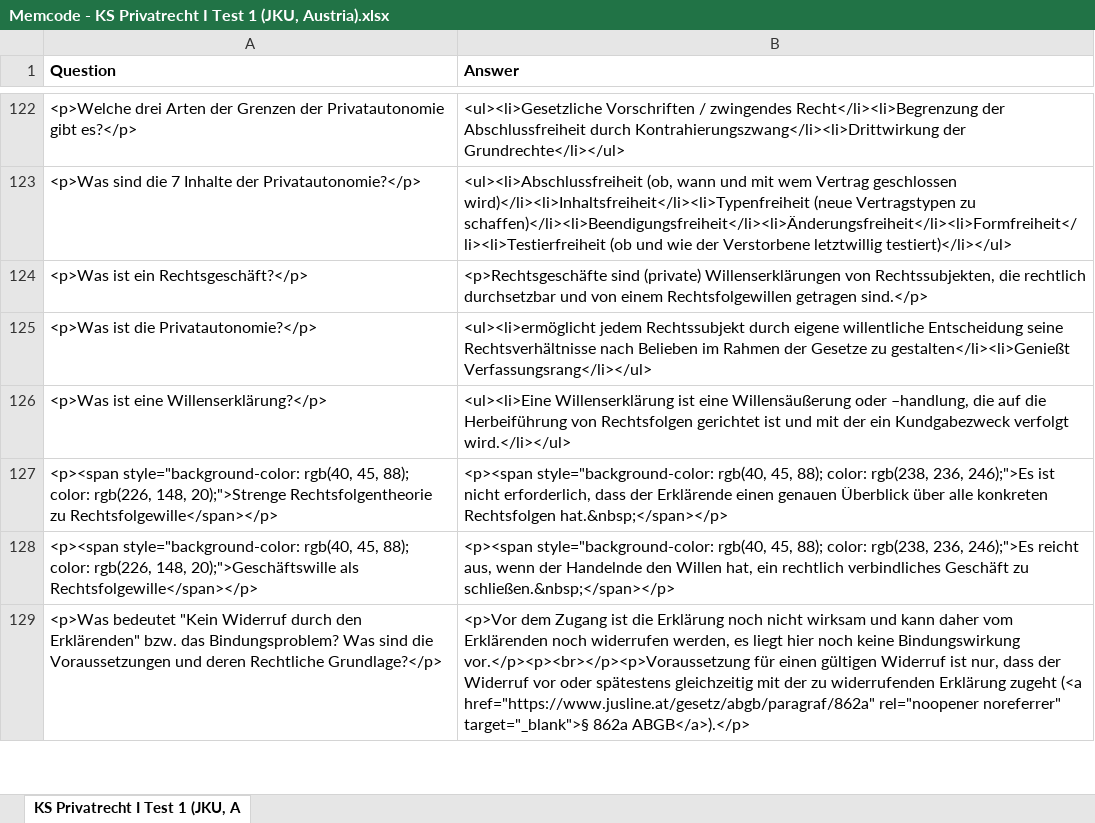
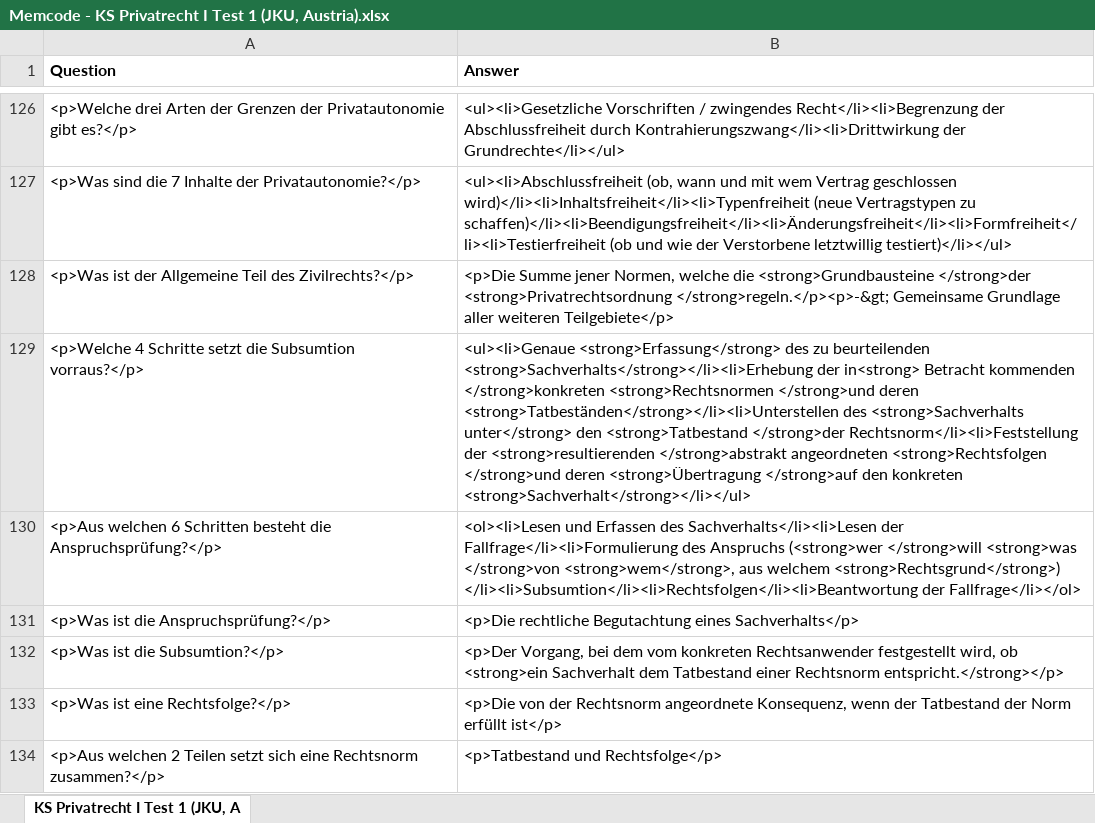
Before and after one commit to Open-Law-Austria/jku-privatrecht-i, an Excel workbook: flashcards/Memcode - KS Privatrecht I Test 1 (JKU, Austria).xlsx, sheet KS Privatrecht I Test 1 (JKU, A, drawn as a sheet; only a part is shown, gaps mark what is left out; the shorter side is filled out with more unchanged rows; values as stored, in another font and other column widths than the file's, no borders; the diff covers the shown part only; the diff names each change by its address in the sheet, - before the commit and + after, or states it on an @@ line.

Commit message:
Add Cards for Chapter 1,2 and 4

```diff
--- a/flashcards/Memcode - KS Privatrecht I Test 1 (JKU, Austria).xlsx (sheet KS Privatrecht I Test 1 (JKU, A)
+++ b/flashcards/Memcode - KS Privatrecht I Test 1 (JKU, Austria).xlsx (sheet KS Privatrecht I Test 1 (JKU, A)
+row 128: <p>Was ist der Allgemeine Teil des Zivilrechts?</p> | <p>Die Summe jener Normen, welche die <strong>Grundbausteine </strong>der <strong>Privatrechtsordnung </strong>regeln.</p><p>-&gt; Gemeinsame Grundlage aller weiteren Teilgebiete</p>
+row 129: <p>Welche 4 Schritte setzt die Subsumtion vorraus?</p> | <ul><li>Genaue <strong>Erfassung</strong> des zu beurteilenden <strong>Sachverhalts</strong></li><li>Erhebung der in<strong> Betracht kommenden </strong>konkreten <strong>Rechtsnormen </strong>und deren <strong>Tatbeständen</strong></li><li>Unterstellen des <strong>Sachverhalts unter</strong> den <strong>Tatbestand </strong>der Rechtsnorm</li><li>Feststellung der <strong>resultierenden </strong>abstrakt angeordneten <strong>Rechtsfolgen </strong>und deren <strong>Übertragung </strong>auf den konkreten <strong>Sachverhalt</strong></li></ul>
+row 130: <p>Aus welchen 6 Schritten besteht die Anspruchsprüfung?</p> | <ol><li>Lesen und Erfassen des Sachverhalts</li><li>Lesen der Fallfrage</li><li>Formulierung des Anspruchs (<strong>wer </strong>will <strong>was </strong>von <strong>wem</strong>, aus welchem <strong>Rechtsgrund</strong>) </li><li>Subsumtion</li><li>Rechtsfolgen</li><li>Beantwortung der Fallfrage</li></ol>
+row 131: <p>Was ist die Anspruchsprüfung?</p> | <p>Die rechtliche Begutachtung eines Sachverhalts</p>
+row 132: <p>Was ist die Subsumtion?</p> | <p>Der Vorgang, bei dem vom konkreten Rechtsanwender festgestellt wird, ob <strong>ein Sachverhalt dem Tatbestand einer Rechtsnorm entspricht.</strong></p>
+row 133: <p>Was ist eine Rechtsfolge?</p> | <p>Die von der Rechtsnorm angeordnete Konsequenz, wenn der Tatbestand der Norm erfüllt ist</p>
+row 134: <p>Aus welchen 2 Teilen setzt sich eine Rechtsnorm zusammen?</p> | <p>Tatbestand und Rechtsfolge</p>
```
Also changed, not shown: 11 added rows and 1 edited cell elsewhere in this sheet.
